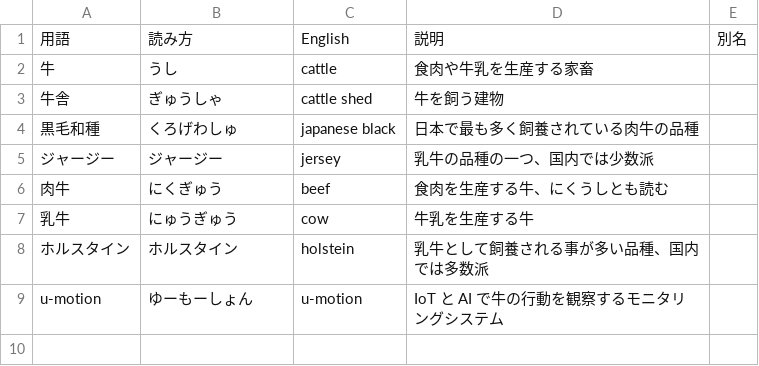
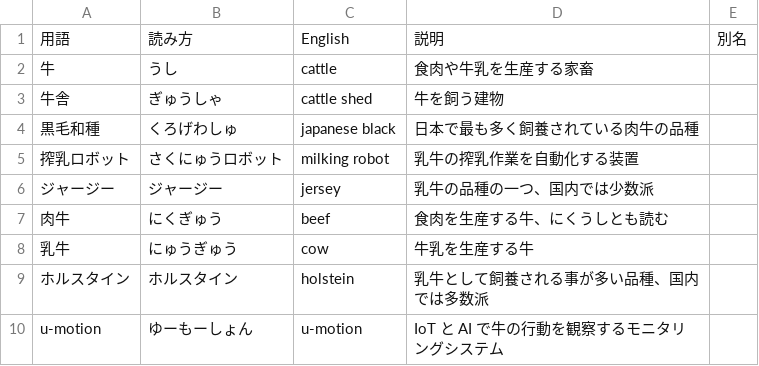
Before and after one commit to u-motion/u-words, a CSV file: words.csv, drawn as a sheet.

Commit message:
「搾乳ロボット」を追加

```diff
--- a/words.csv
+++ b/words.csv
@@ -4,2 +4,3 @@
 黒毛和種,くろげわしゅ,japanese black,日本で最も多く飼養されている肉牛の品種,
+搾乳ロボット,さくにゅうロボット,milking robot,乳牛の搾乳作業を自動化する装置,
 ジャージー,ジャージー,jersey,乳牛の品種の一つ、国内では少数派,
```
